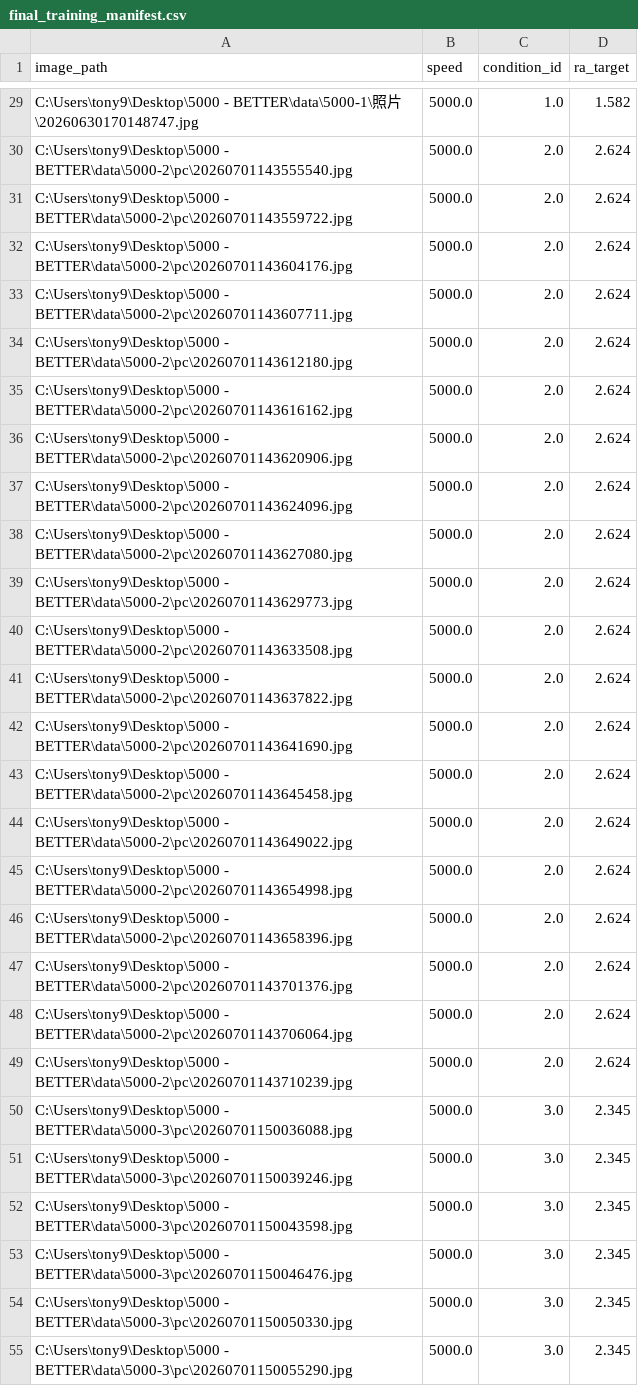
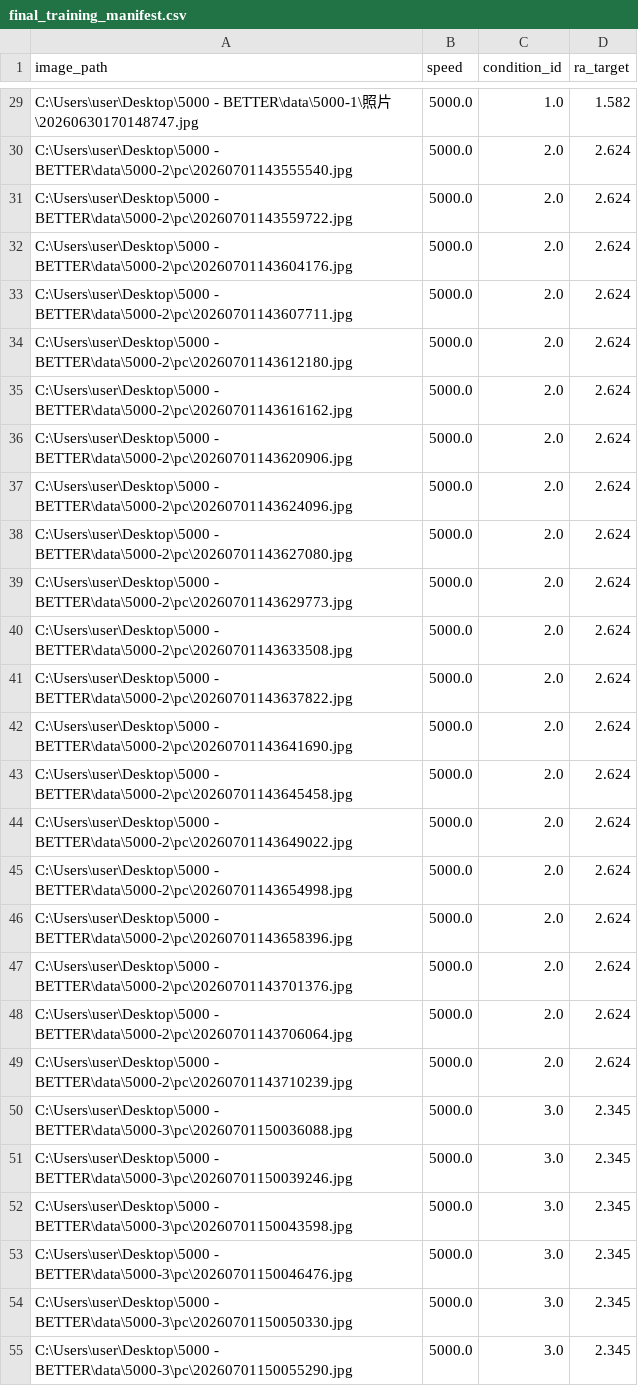
Before and after one commit to lin931005/Surface-Roughness-Prediction, a CSV file: data/final_training_manifest.csv, drawn as a sheet; only a part is shown, gaps mark what is left out; the diff covers the shown part only; the diff names each change by its address in the sheet, - before the commit and + after, or states it on an @@ line.

```diff
--- a/data/final_training_manifest.csv
+++ b/data/final_training_manifest.csv
-A29 (image_path): C:\Users\tony9\Desktop\5000 - BETTER\data\5000-1\…
+A29 (image_path): C:\Users\user\Desktop\5000 - BETTER\data\5000-1\…
-A30 (image_path): C:\Users\tony9\Desktop\5000 - BETTER\data\5000-2\pc\20260701143555540.jpg
+A30 (image_path): C:\Users\user\Desktop\5000 - BETTER\data\5000-2\pc\20260701143555540.jpg
-A31 (image_path): C:\Users\tony9\Desktop\5000 - BETTER\data\5000-2\pc\20260701143559722.jpg
+A31 (image_path): C:\Users\user\Desktop\5000 - BETTER\data\5000-2\pc\20260701143559722.jpg
-A32 (image_path): C:\Users\tony9\Desktop\5000 - BETTER\data\5000-2\pc\20260701143604176.jpg
+A32 (image_path): C:\Users\user\Desktop\5000 - BETTER\data\5000-2\pc\20260701143604176.jpg
-A33 (image_path): C:\Users\tony9\Desktop\5000 - BETTER\data\5000-2\pc\20260701143607711.jpg
+A33 (image_path): C:\Users\user\Desktop\5000 - BETTER\data\5000-2\pc\20260701143607711.jpg
-A34 (image_path): C:\Users\tony9\Desktop\5000 - BETTER\data\5000-2\pc\20260701143612180.jpg
+A34 (image_path): C:\Users\user\Desktop\5000 - BETTER\data\5000-2\pc\20260701143612180.jpg
-A35 (image_path): C:\Users\tony9\Desktop\5000 - BETTER\data\5000-2\pc\20260701143616162.jpg
+A35 (image_path): C:\Users\user\Desktop\5000 - BETTER\data\5000-2\pc\20260701143616162.jpg
-A36 (image_path): C:\Users\tony9\Desktop\5000 - BETTER\data\5000-2\pc\20260701143620906.jpg
+A36 (image_path): C:\Users\user\Desktop\5000 - BETTER\data\5000-2\pc\20260701143620906.jpg
-A37 (image_path): C:\Users\tony9\Desktop\5000 - BETTER\data\5000-2\pc\20260701143624096.jpg
+A37 (image_path): C:\Users\user\Desktop\5000 - BETTER\data\5000-2\pc\20260701143624096.jpg
-A38 (image_path): C:\Users\tony9\Desktop\5000 - BETTER\data\5000-2\pc\20260701143627080.jpg
+A38 (image_path): C:\Users\user\Desktop\5000 - BETTER\data\5000-2\pc\20260701143627080.jpg
-A39 (image_path): C:\Users\tony9\Desktop\5000 - BETTER\data\5000-2\pc\20260701143629773.jpg
+A39 (image_path): C:\Users\user\Desktop\5000 - BETTER\data\5000-2\pc\20260701143629773.jpg
-A40 (image_path): C:\Users\tony9\Desktop\5000 - BETTER\data\5000-2\pc\20260701143633508.jpg
+A40 (image_path): C:\Users\user\Desktop\5000 - BETTER\data\5000-2\pc\20260701143633508.jpg
-A41 (image_path): C:\Users\tony9\Desktop\5000 - BETTER\data\5000-2\pc\20260701143637822.jpg
+A41 (image_path): C:\Users\user\Desktop\5000 - BETTER\data\5000-2\pc\20260701143637822.jpg
-A42 (image_path): C:\Users\tony9\Desktop\5000 - BETTER\data\5000-2\pc\20260701143641690.jpg
+A42 (image_path): C:\Users\user\Desktop\5000 - BETTER\data\5000-2\pc\20260701143641690.jpg
-A43 (image_path): C:\Users\tony9\Desktop\5000 - BETTER\data\5000-2\pc\20260701143645458.jpg
+A43 (image_path): C:\Users\user\Desktop\5000 - BETTER\data\5000-2\pc\20260701143645458.jpg
-A44 (image_path): C:\Users\tony9\Desktop\5000 - BETTER\data\5000-2\pc\20260701143649022.jpg
+A44 (image_path): C:\Users\user\Desktop\5000 - BETTER\data\5000-2\pc\20260701143649022.jpg
-A45 (image_path): C:\Users\tony9\Desktop\5000 - BETTER\data\5000-2\pc\20260701143654998.jpg
+A45 (image_path): C:\Users\user\Desktop\5000 - BETTER\data\5000-2\pc\20260701143654998.jpg
-A46 (image_path): C:\Users\tony9\Desktop\5000 - BETTER\data\5000-2\pc\20260701143658396.jpg
+A46 (image_path): C:\Users\user\Desktop\5000 - BETTER\data\5000-2\pc\20260701143658396.jpg
-A47 (image_path): C:\Users\tony9\Desktop\5000 - BETTER\data\5000-2\pc\20260701143701376.jpg
+A47 (image_path): C:\Users\user\Desktop\5000 - BETTER\data\5000-2\pc\20260701143701376.jpg
-A48 (image_path): C:\Users\tony9\Desktop\5000 - BETTER\data\5000-2\pc\20260701143706064.jpg
+A48 (image_path): C:\Users\user\Desktop\5000 - BETTER\data\5000-2\pc\20260701143706064.jpg
-A49 (image_path): C:\Users\tony9\Desktop\5000 - BETTER\data\5000-2\pc\20260701143710239.jpg
+A49 (image_path): C:\Users\user\Desktop\5000 - BETTER\data\5000-2\pc\20260701143710239.jpg
-A50 (image_path): C:\Users\tony9\Desktop\5000 - BETTER\data\5000-3\pc\20260701150036088.jpg
+A50 (image_path): C:\Users\user\Desktop\5000 - BETTER\data\5000-3\pc\20260701150036088.jpg
-A51 (image_path): C:\Users\tony9\Desktop\5000 - BETTER\data\5000-3\pc\20260701150039246.jpg
+A51 (image_path): C:\Users\user\Desktop\5000 - BETTER\data\5000-3\pc\20260701150039246.jpg
-A52 (image_path): C:\Users\tony9\Desktop\5000 - BETTER\data\5000-3\pc\20260701150043598.jpg
+A52 (image_path): C:\Users\user\Desktop\5000 - BETTER\data\5000-3\pc\20260701150043598.jpg
-A53 (image_path): C:\Users\tony9\Desktop\5000 - BETTER\data\5000-3\pc\20260701150046476.jpg
+A53 (image_path): C:\Users\user\Desktop\5000 - BETTER\data\5000-3\pc\20260701150046476.jpg
-A54 (image_path): C:\Users\tony9\Desktop\5000 - BETTER\data\5000-3\pc\20260701150050330.jpg
+A54 (image_path): C:\Users\user\Desktop\5000 - BETTER\data\5000-3\pc\20260701150050330.jpg
-A55 (image_path): C:\Users\tony9\Desktop\5000 - BETTER\data\5000-3\pc\20260701150055290.jpg
+A55 (image_path): C:\Users\user\Desktop\5000 - BETTER\data\5000-3\pc\20260701150055290.jpg
```
Also changed, not shown: 90 edited cells elsewhere in this file, 6 other files.
